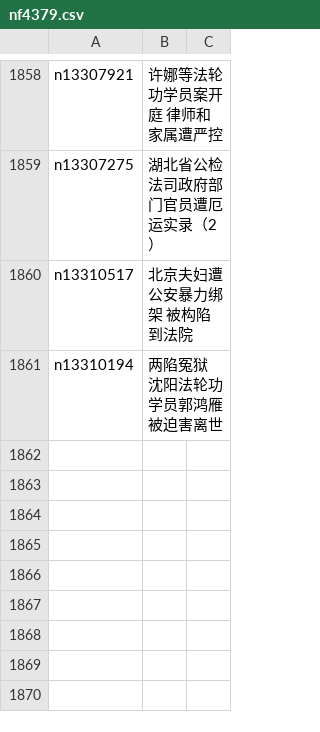
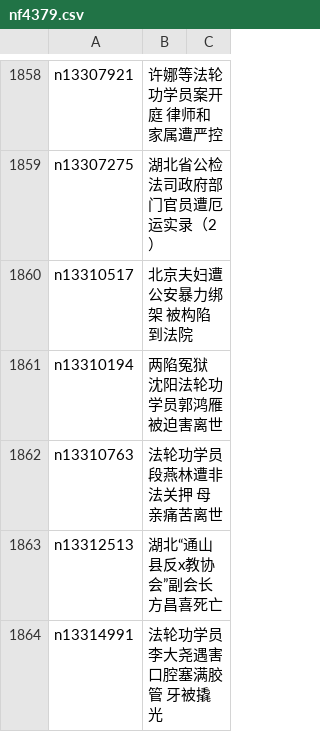
Before and after one commit to easy2view/epoch-special, a CSV file: indexes/nf4379.csv, drawn as a sheet; only a part is shown, gaps mark what is left out; the diff names each change by its address in the sheet, - before the commit and + after, or states it on an @@ line.

```diff
--- a/indexes/nf4379.csv
+++ b/indexes/nf4379.csv
+row 1862: n13310763 | 法轮功学员段燕林遭非法关押 母亲痛苦离世
+row 1863: n13312513 | 湖北“通山县反x教协会”副会长方昌喜死亡
+row 1864: n13314991 | 法轮功学员李大尧遇害 口腔塞满胶管 牙被撬光
```
Also changed, not shown: indexes/nf1176115.csv, 25 other files.
